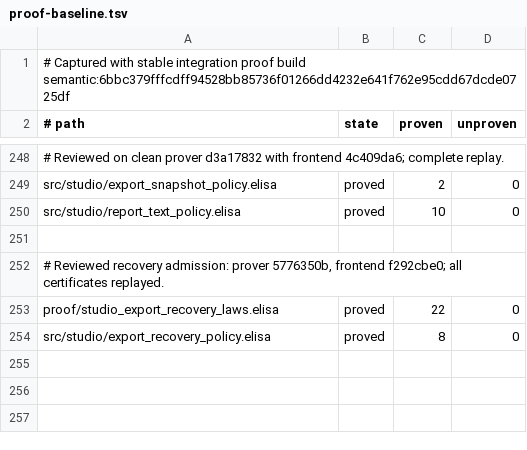
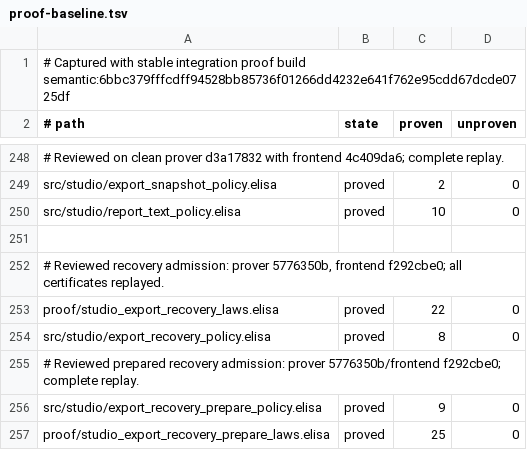
Before and after one commit to torarinvik/mocap-cleaner, a TSV file: scripts/proof-baseline.tsv, drawn as a sheet; only a part is shown, gaps mark what is left out; the diff names each change by its address in the sheet, - before the commit and + after, or states it on an @@ line.

Commit message:
Require durable recovery preparation before export publication

```diff
--- a/scripts/proof-baseline.tsv
+++ b/scripts/proof-baseline.tsv
+row 255: # Reviewed prepared recovery admission: prover 5776350b/frontend f292cbe0; complete replay.
+row 256: src/studio/export_recovery_prepare_policy.elisa | proved | 9 | 0
+row 257: proof/studio_export_recovery_prepare_laws.elisa | proved | 25 | 0
```
Also changed, not shown: 3 other files.
